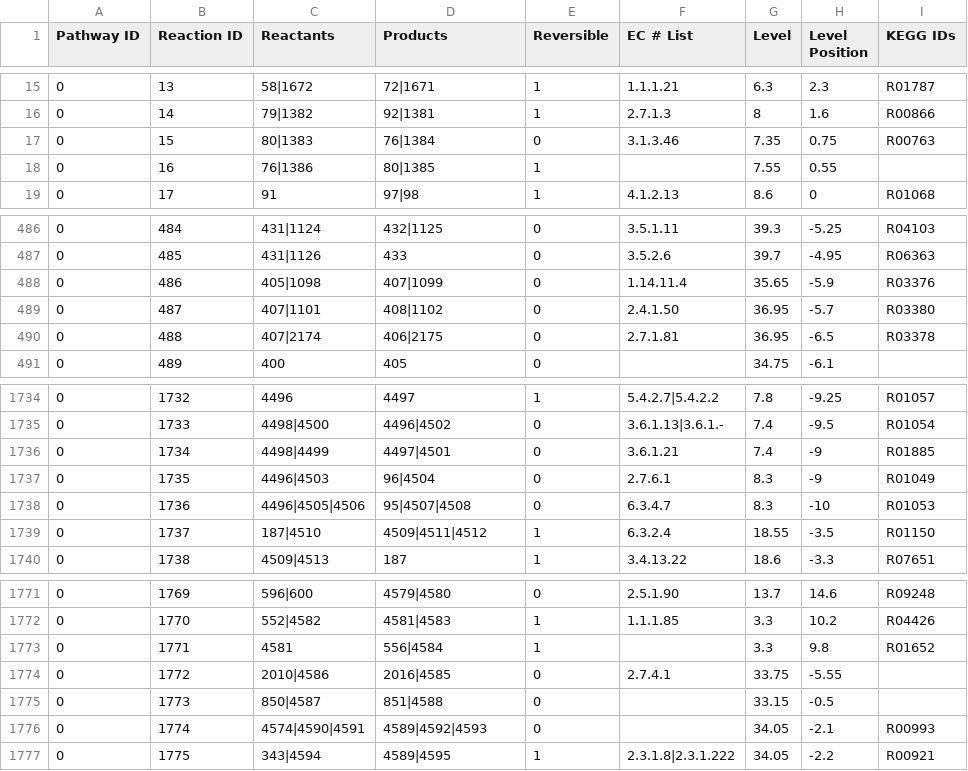
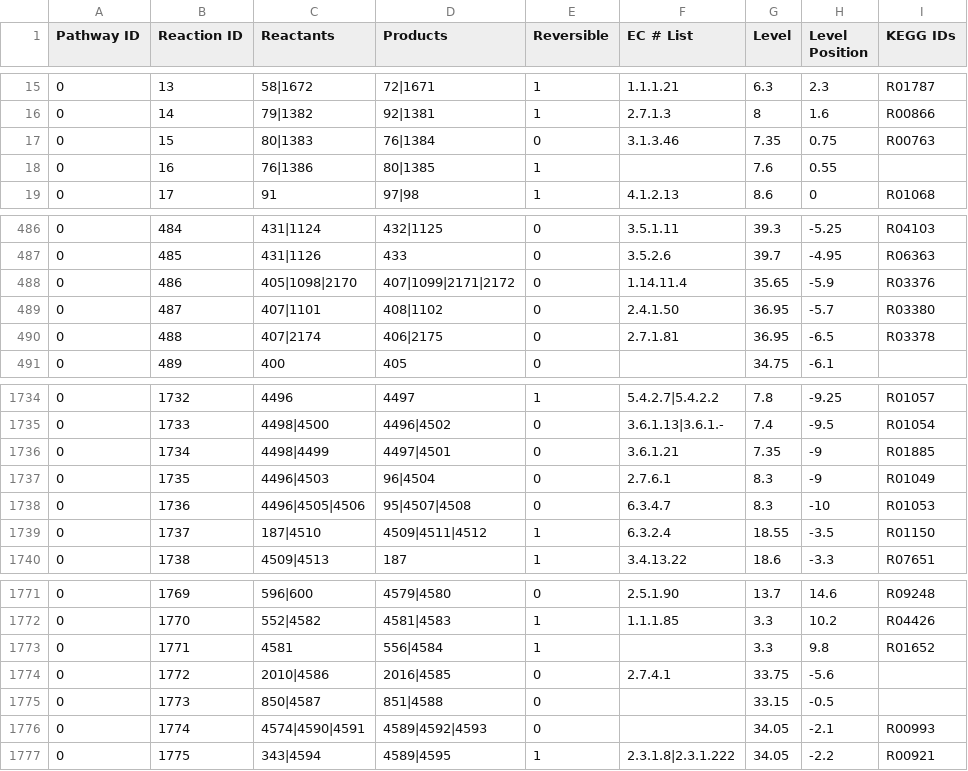
Before and after one commit to desmondlun/MOST, a CSV file: etc/visualization/pathways_reaction_positions.csv, drawn as a sheet; only a part is shown, gaps mark what is left out; the diff names each change by its address in the sheet, - before the commit and + after, or states it on an @@ line.

```diff
--- a/etc/visualization/pathways_reaction_positions.csv
+++ b/etc/visualization/pathways_reaction_positions.csv
-G18 (Level): 7.55
+G18 (Level): 7.6
-C488 (Reactants): 405|1098
+C488 (Reactants): 405|1098|2170
-D488 (Products): 407|1099
+D488 (Products): 407|1099|2171|2172
-G1736 (Level): 7.4
+G1736 (Level): 7.35
-H1774 (Level Position): -5.55
+H1774 (Level Position): -5.6
```
Also changed, not shown: etc/visualization/pathway_metabolite_positions.csv, 5 other files.
